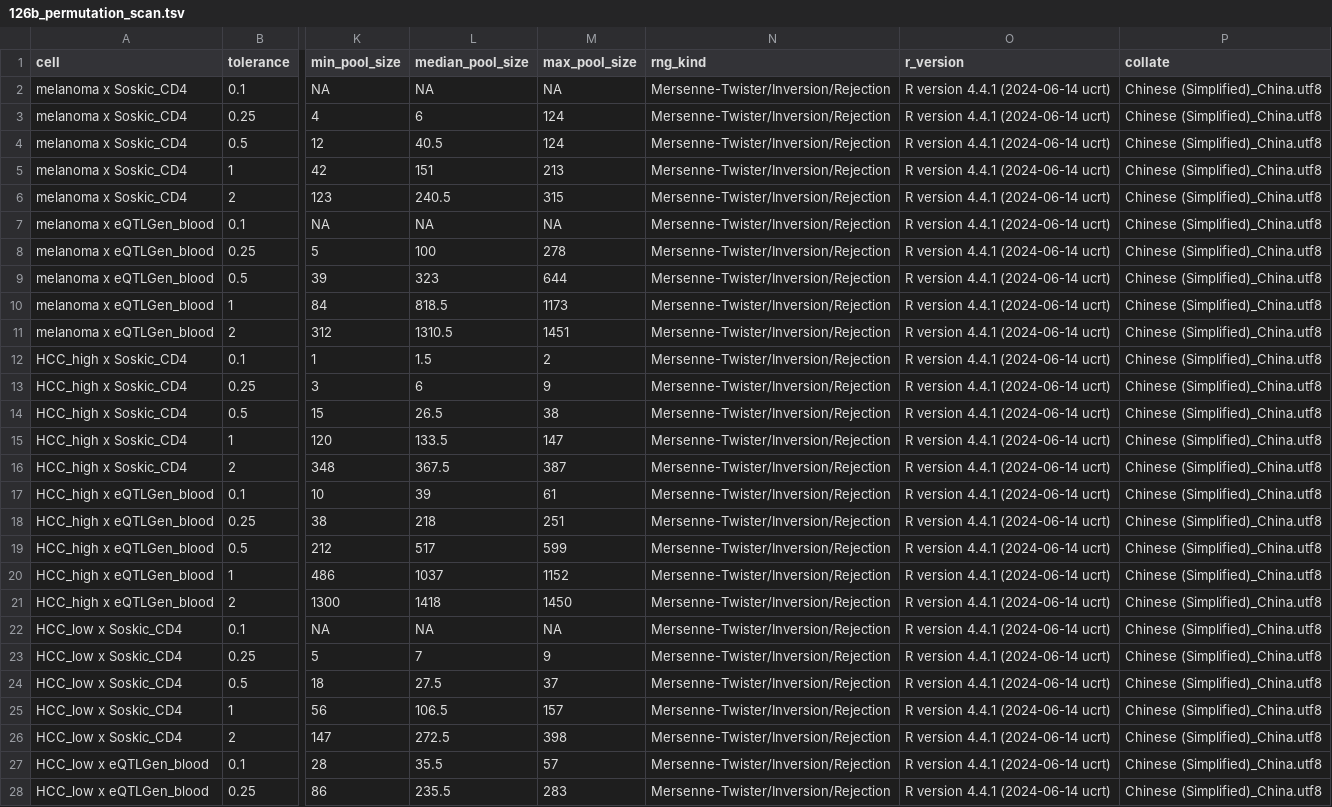
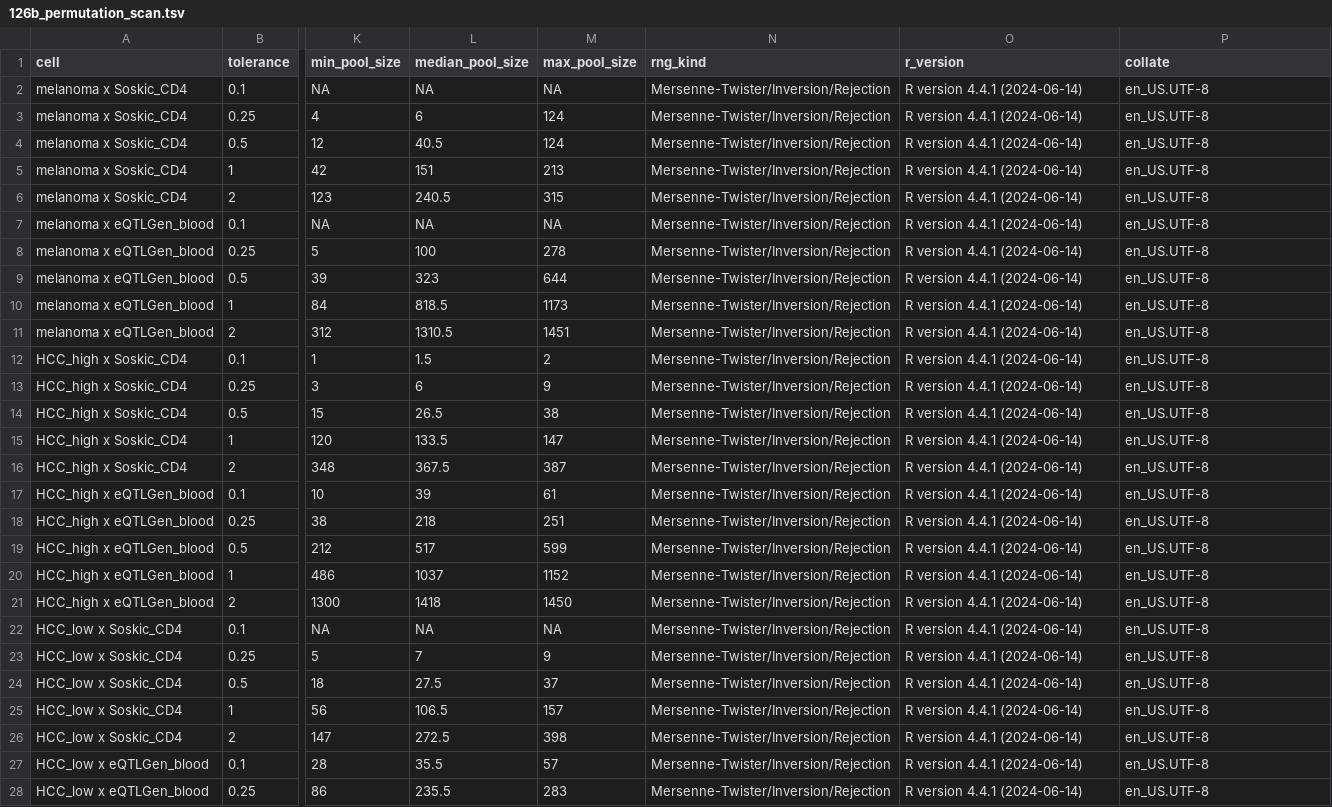
Before and after one commit to tangrzh3/cqtna-audit, a TSV file: 126b_permutation_scan.tsv, drawn as a sheet; only a part is shown, gaps mark what is left out; the diff covers the shown part only; the diff names each change by its address in the sheet, - before the commit and + after, or states it on an @@ line.

```diff
--- a/126b_permutation_scan.tsv
+++ b/126b_permutation_scan.tsv
-O2:O28 (r_version): R version 4.4.1 (2024-06-14 ucrt)
+O2:O28 (r_version): R version 4.4.1 (2024-06-14)
-P2:P28 (collate): Chinese (Simplified)_China.utf8
+P2:P28 (collate): en_US.UTF-8
```
Also changed, not shown: 26 edited cells elsewhere in this file, 126c_permutation_primary.tsv, 145a_method_benchmark.tsv, 4 other files.
